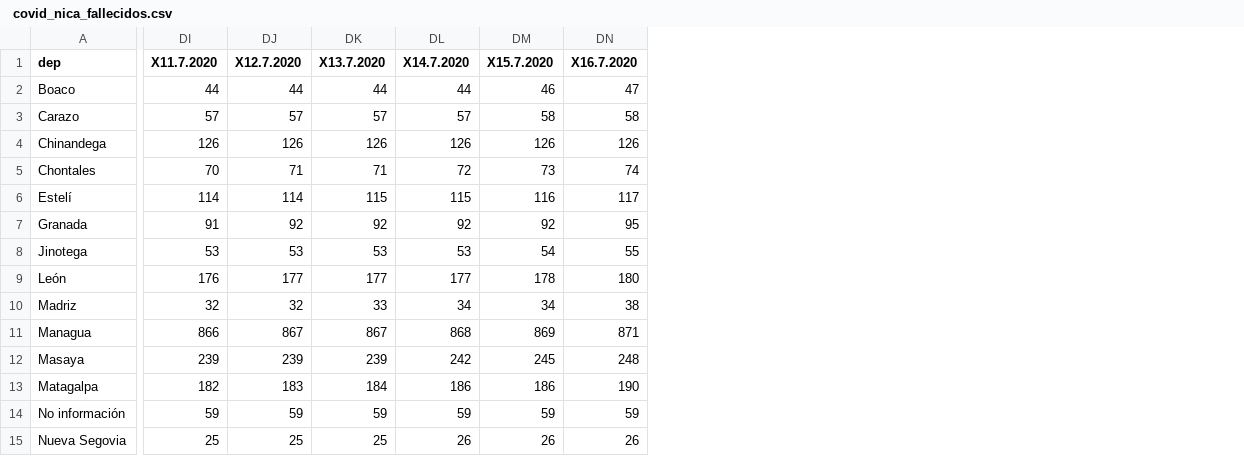
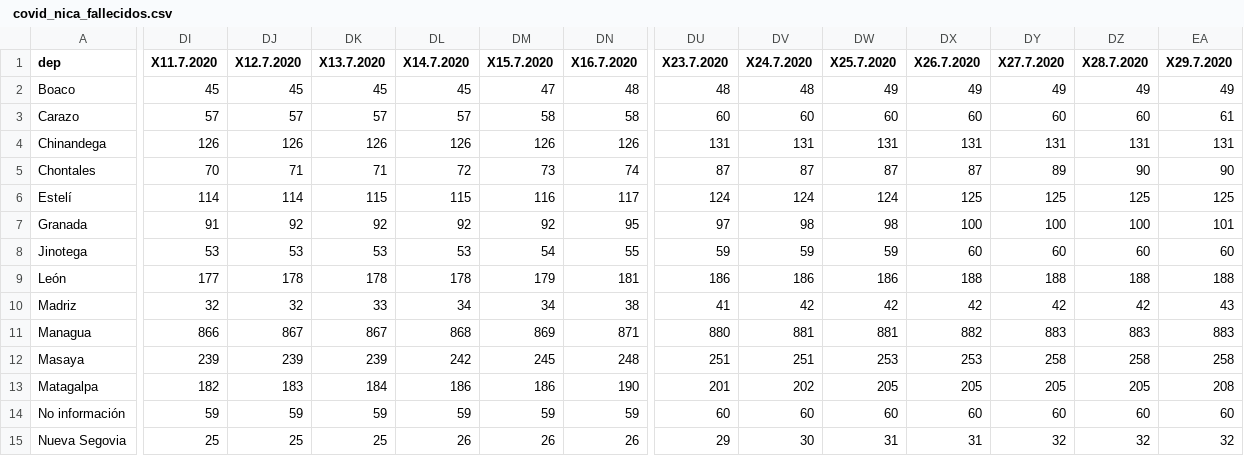
Before and after one commit to quinrod/COVID-19_Nicaragua, a CSV file: rdata/Nicaragua/ covid_nica_fallecidos.csv, drawn as a sheet; only a part is shown, gaps mark what is left out; the diff covers the shown part only; the diff names each change by its address in the sheet, - before the commit and + after, or states it on an @@ line.

```diff
--- a/rdata/Nicaragua/ covid_nica_fallecidos.csv
+++ b/rdata/Nicaragua/ covid_nica_fallecidos.csv
+column DU (X23.7.2020), rows 2-15: 48 | 60 | 131 | 87 | 124 | 97 | 59 | 186 | 41 | 880 | 251 | 201 | 60 | 29
+column DV (X24.7.2020), rows 2-15: 48 | 60 | 131 | 87 | 124 | 98 | 59 | 186 | 42 | 881 | 251 | 202 | 60 | 30
+column DW (X25.7.2020), rows 2-15: 49 | 60 | 131 | 87 | 124 | 98 | 59 | 186 | 42 | 881 | 253 | 205 | 60 | 31
+column DX (X26.7.2020), rows 2-15: 49 | 60 | 131 | 87 | 125 | 100 | 60 | 188 | 42 | 882 | 253 | 205 | 60 | 31
+column DY (X27.7.2020), rows 2-15: 49 | 60 | 131 | 89 | 125 | 100 | 60 | 188 | 42 | 883 | 258 | 205 | 60 | 32
+column DZ (X28.7.2020), rows 2-15: 49 | 60 | 131 | 90 | 125 | 100 | 60 | 188 | 42 | 883 | 258 | 205 | 60 | 32
+column EA (X29.7.2020), rows 2-15: 49 | 61 | 131 | 90 | 125 | 101 | 60 | 188 | 43 | 883 | 258 | 208 | 60 | 32
-DI2 (X11.7.2020): 44
+DI2 (X11.7.2020): 45
-DJ2 (X12.7.2020): 44
+DJ2 (X12.7.2020): 45
-DK2 (X13.7.2020): 44
+DK2 (X13.7.2020): 45
-DL2 (X14.7.2020): 44
+DL2 (X14.7.2020): 45
-DM2 (X15.7.2020): 46
+DM2 (X15.7.2020): 47
-DN2 (X16.7.2020): 47
+DN2 (X16.7.2020): 48
-DI9 (X11.7.2020): 176
+DI9 (X11.7.2020): 177
-DJ9 (X12.7.2020): 177
+DJ9 (X12.7.2020): 178
-DK9 (X13.7.2020): 177
+DK9 (X13.7.2020): 178
-DL9 (X14.7.2020): 177
+DL9 (X14.7.2020): 178
-DM9 (X15.7.2020): 178
+DM9 (X15.7.2020): 179
-DN9 (X16.7.2020): 180
+DN9 (X16.7.2020): 181
```
Also changed, not shown: 32 edited cells elsewhere in this file, rdata/Nicaragua/ covid_nica_confirmados.csv, 11 other files.
